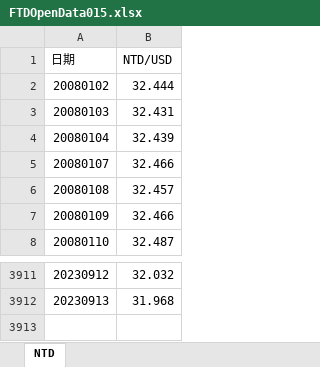
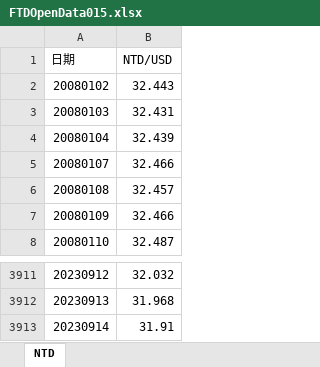
Before and after one commit to pfcfai/autocommit, an Excel workbook: EXCEL_AutoUpdate/FTDOpenData015.xlsx, sheet NTD, drawn as a sheet; only a part is shown, gaps mark what is left out; values as stored, in another font and other column widths than the file's, no borders; the diff names each change by its address in the sheet, - before the commit and + after, or states it on an @@ line.

Commit message:
auto commit

```diff
--- a/EXCEL_AutoUpdate/FTDOpenData015.xlsx (sheet NTD)
+++ b/EXCEL_AutoUpdate/FTDOpenData015.xlsx (sheet NTD)
-B2 (NTD/USD): 32.444
+B2 (NTD/USD): 32.443
+row 3913: 20230914 | 31.91
```
Also changed, not shown: 3 other files.
